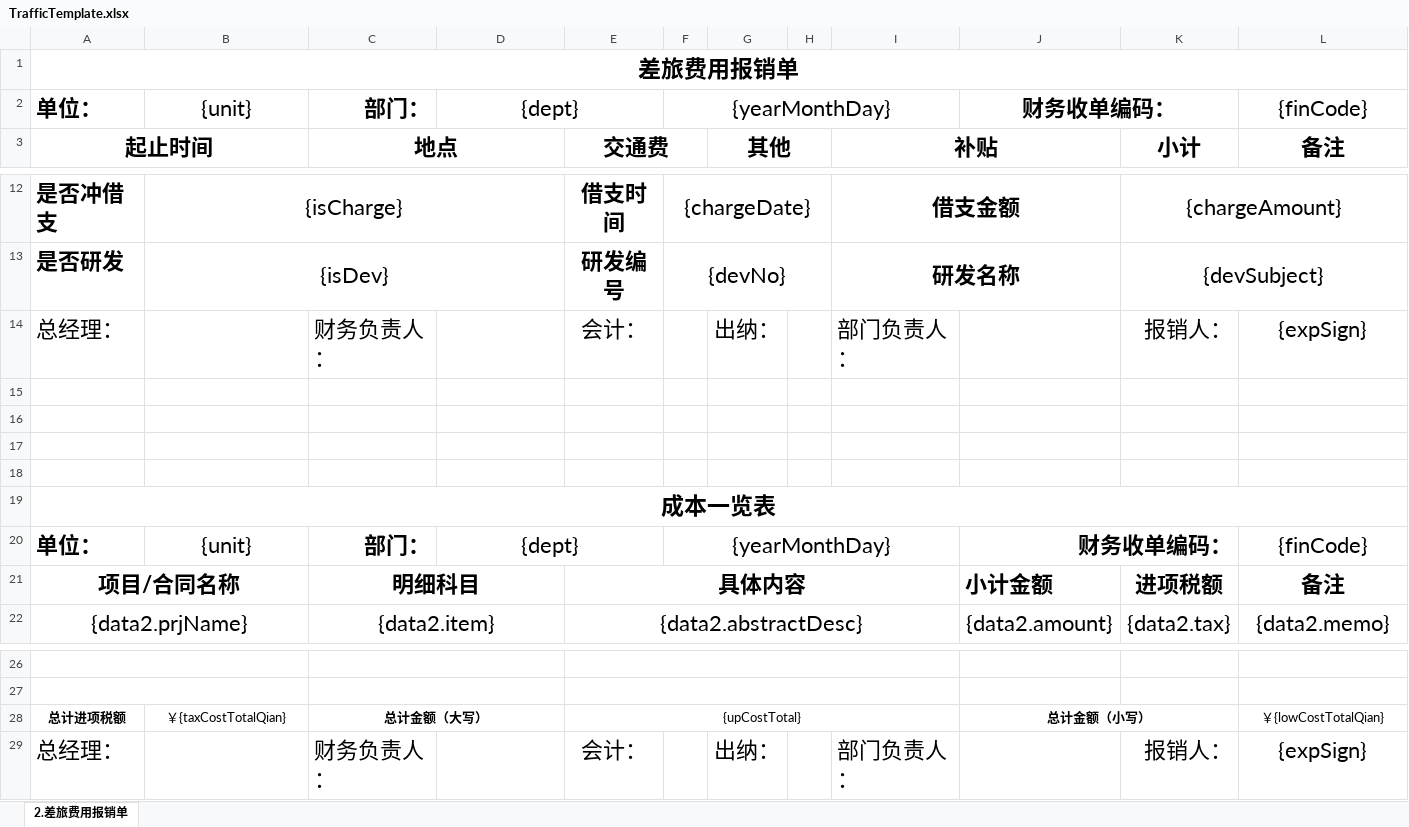
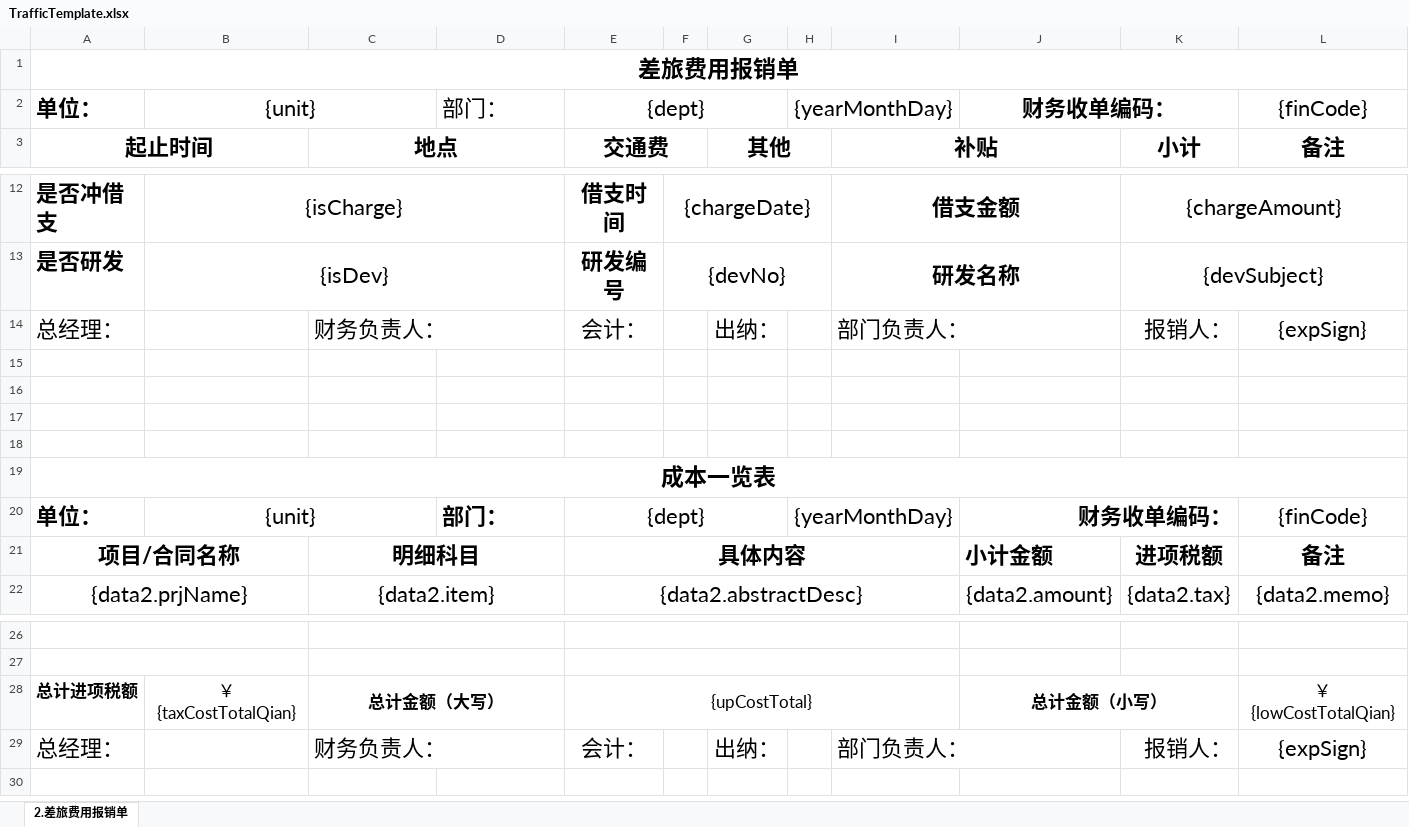
Before and after one commit to lakerwy/jk-cloud, an Excel workbook: snowy-plugin/snowy-plugin-biz/snowy-plugin-biz-func/src/main/resources/TrafficTemplate.xlsx, sheet 2.差旅费用报销单, drawn as a sheet; only a part is shown, gaps mark what is left out; values as stored, in another font and other column widths than the file's, no borders; charts and pictures not drawn; the diff names each change by its address in the sheet, - before the commit and + after, or states it on an @@ line.

```diff
--- a/snowy-plugin/snowy-plugin-biz/snowy-plugin-biz-func/src/main/resources/TrafficTemplate.xlsx (sheet 2.差旅费用报销单)
+++ b/snowy-plugin/snowy-plugin-biz/snowy-plugin-biz-func/src/main/resources/TrafficTemplate.xlsx (sheet 2.差旅费用报销单)
+B2:C2 merged
-C2: 部门：
+C2: (empty)
-D2: {dept}
+D2: 部门：
-D2 alignment: center
+D2 alignment: left
-D2:E2 merged
-E2: (empty)
+E2: {dept}
+E2:G2 merged
-F2: {yearMonthDay}
+F2: (empty)
-F2:I2 merged
-H2: (empty)
+H2: {yearMonthDay}
+H2:I2 merged
+C14:D14 merged
+I14:J14 merged
+B20:C20 merged
-C20: 部门：
+C20: (empty)
-D20: {dept}
+D20: 部门：
@@ D20 bold: off → on, alignment: center → left @@
-D20:E20 merged
-E20: (empty)
+E20: {dept}
+E20:G20 merged
-F20: {yearMonthDay}
+F20: (empty)
-F20:I20 merged
-H20: (empty)
+H20: {yearMonthDay}
+H20:I20 merged
@@ A28:C28 text size: larger @@
@@ E28 text size: larger @@
@@ J28 text size: larger @@
@@ L28 text size: larger @@
+C29:D29 merged
+I29:J29 merged
```
Also changed, not shown: snowy-plugin/snowy-plugin-biz/snowy-plugin-biz-func/src/main/resources/DebitTemplate.xlsx, snowy-plugin/snowy-plugin-biz/snowy-plugin-biz-func/src/main/resources/FeeTemplate.xlsx, 1 other file.
